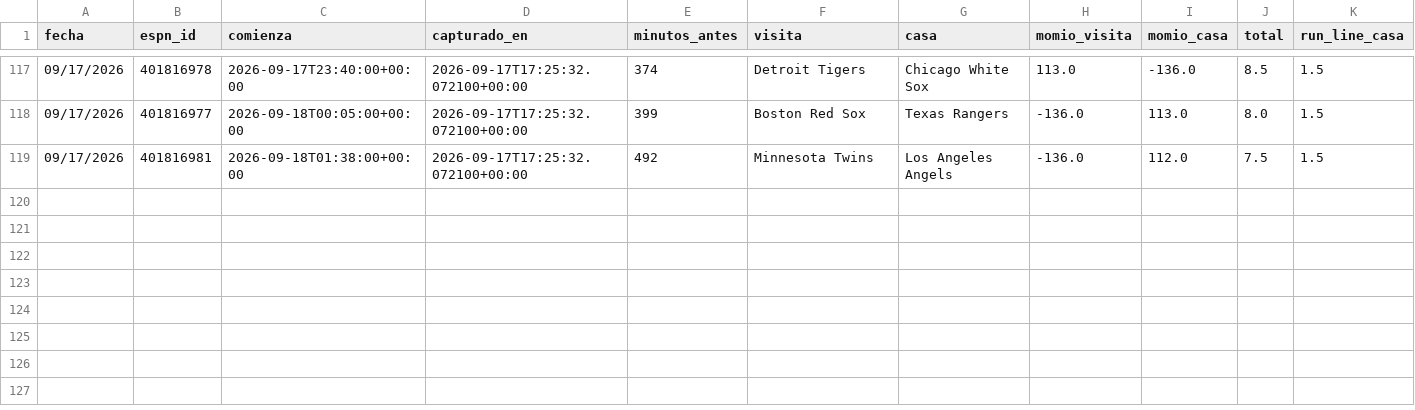
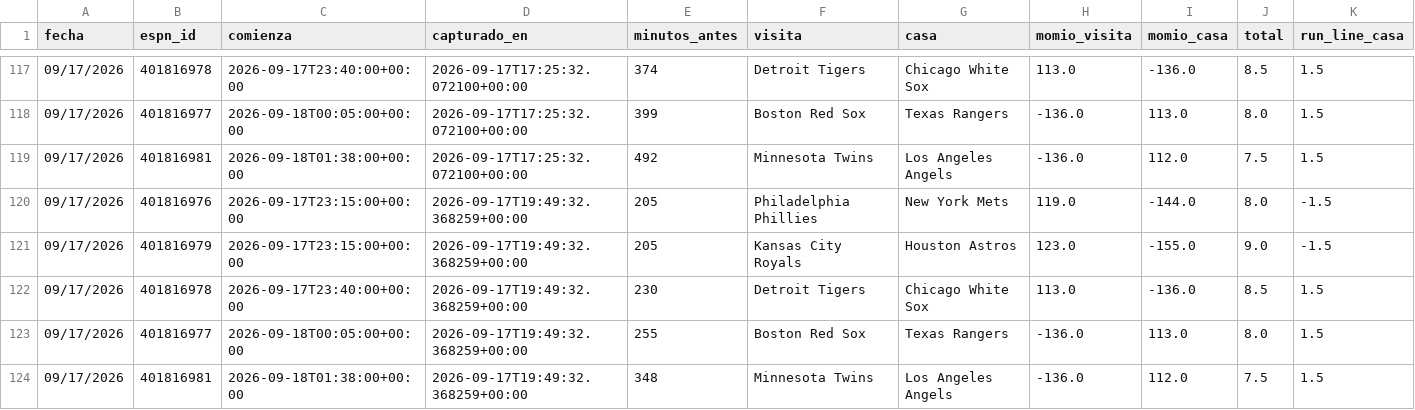
Before and after one commit to Robert123712/MODELO-MLB-V02, a CSV file: precios.csv, drawn as a sheet; only a part is shown, gaps mark what is left out; rows hold the shown columns only; the diff names each change by its address in the sheet, - before the commit and + after, or states it on an @@ line.

```diff
--- a/precios.csv
+++ b/precios.csv
+row 120: 09/17/2026 | 401816976 | 2026-09-17T23:15:00+00:00 | 2026-09-17T19:49:32.368259+00:00 | 205 | Philadelphia Phillies | New York Mets | 119.0 | -144.0 | 8.0 | -1.5
+row 121: 09/17/2026 | 401816979 | 2026-09-17T23:15:00+00:00 | 2026-09-17T19:49:32.368259+00:00 | 205 | Kansas City Royals | Houston Astros | 123.0 | -155.0 | 9.0 | -1.5
+row 122: 09/17/2026 | 401816978 | 2026-09-17T23:40:00+00:00 | 2026-09-17T19:49:32.368259+00:00 | 230 | Detroit Tigers | Chicago White Sox | 113.0 | -136.0 | 8.5 | 1.5
+row 123: 09/17/2026 | 401816977 | 2026-09-18T00:05:00+00:00 | 2026-09-17T19:49:32.368259+00:00 | 255 | Boston Red Sox | Texas Rangers | -136.0 | 113.0 | 8.0 | 1.5
+row 124: 09/17/2026 | 401816981 | 2026-09-18T01:38:00+00:00 | 2026-09-17T19:49:32.368259+00:00 | 348 | Minnesota Twins | Los Angeles Angels | -136.0 | 112.0 | 7.5 | 1.5
```
Also changed, not shown: predicciones.csv, 5 other files.
